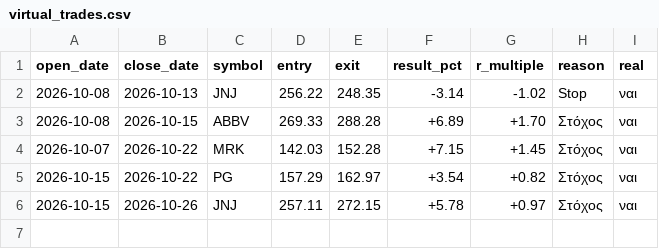
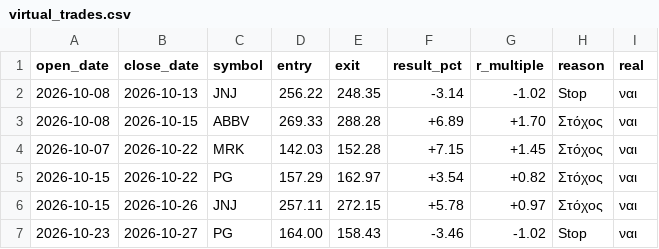
Before and after one commit to andrew711994a-netizen/tesla-live, a CSV file: journal/virtual_trades.csv, drawn as a sheet; the diff names each change by its address in the sheet, - before the commit and + after, or states it on an @@ line.

```diff
--- a/journal/virtual_trades.csv
+++ b/journal/virtual_trades.csv
+row 7: 2026-10-23 | 2026-10-27 | PG | 164.00 | 158.43 | -3.46 | -1.02 | Stop | ναι
```
Also changed, not shown: journal/daily.csv, 3 other files.
